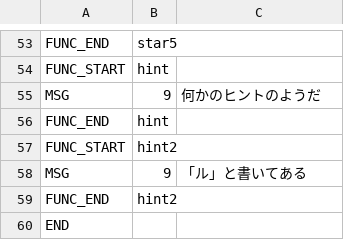
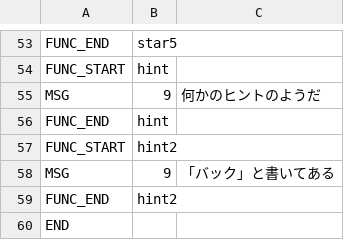
Before and after one commit to syun77/EscEditor3, a CSV file: html5/bin/assets/data/scene003/003.csv, drawn as a sheet; only a part is shown, gaps mark what is left out.

```diff
--- a/html5/bin/assets/data/scene003/003.csv
+++ b/html5/bin/assets/data/scene003/003.csv
@@ -57,3 +57,3 @@ FUNC_END,hint
 FUNC_START,hint2
-MSG,9,「ル」と書いてある
+MSG,9,「バック」と書いてある
 FUNC_END,hint2
```
Also changed, not shown: assets/data/scene008/008.csv, html5/bin/assets/data/scene004/004.csv, 26 other files.
